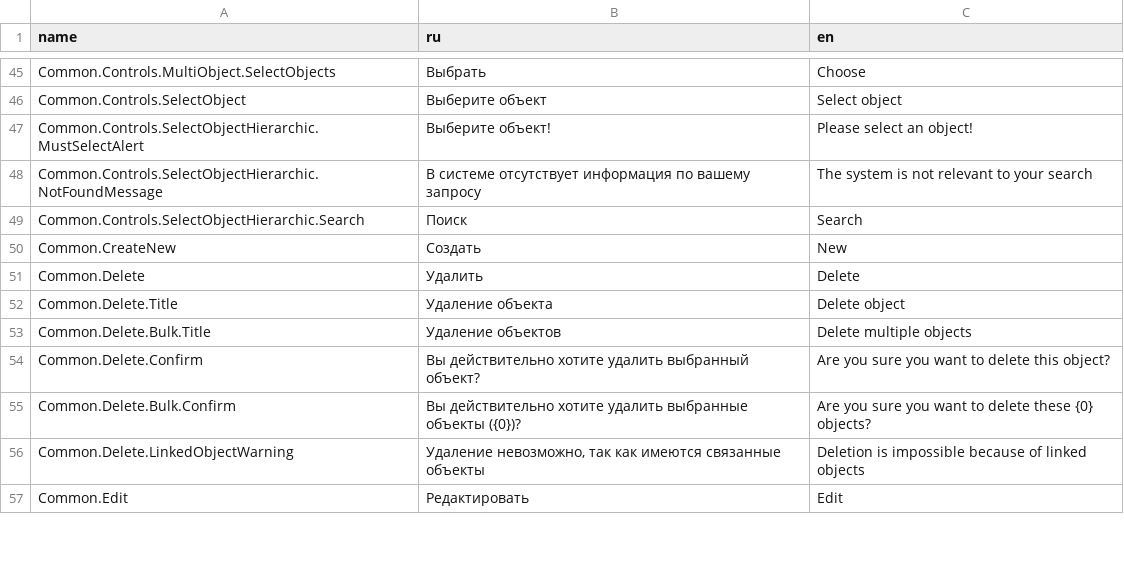
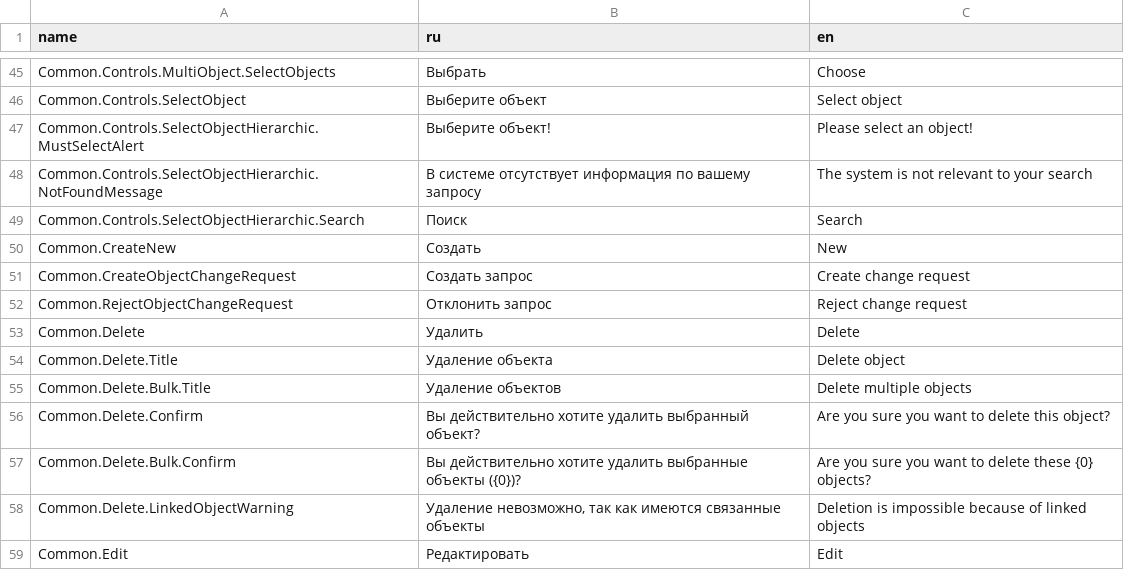
Before and after one commit to TangoCS/TangoCS, a CSV file: Tango.Client.Js/wwwroot/data/res/common.csv, drawn as a sheet; only a part is shown, gaps mark what is left out; the diff names each change by its address in the sheet, - before the commit and + after, or states it on an @@ line.

Commit message:
Поддержка запросов на изменение объектов

```diff
--- a/Tango.Client.Js/wwwroot/data/res/common.csv
+++ b/Tango.Client.Js/wwwroot/data/res/common.csv
+row 51: Common.CreateObjectChangeRequest | Создать запрос | Create change request
+row 52: Common.RejectObjectChangeRequest | Отклонить запрос | Reject change request
```
Also changed, not shown: 9 other files.
